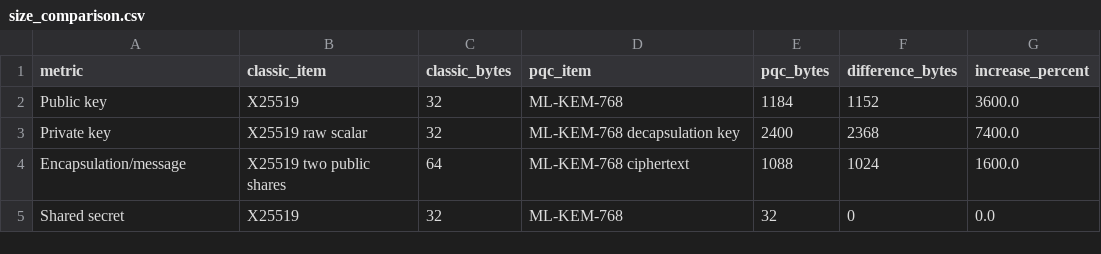
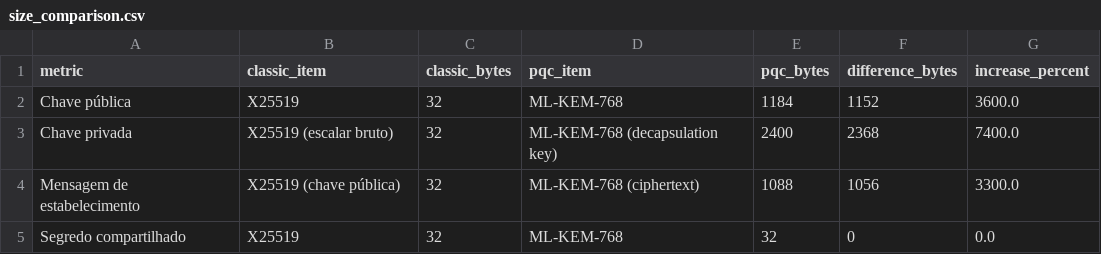
Before and after one commit to laurabytes/trabalho-x25519, a CSV file: data/size_comparison.csv, drawn as a sheet.

```diff
--- a/data/size_comparison.csv
+++ b/data/size_comparison.csv
@@ -1,5 +1,5 @@
 metric,classic_item,classic_bytes,pqc_item,pqc_bytes,difference_bytes,increase_percent
-Public key,X25519,32,ML-KEM-768,1184,1152,3600.0
-Private key,X25519 raw scalar,32,ML-KEM-768 decapsulation key,2400,2368,7400.0
-Encapsulation/message,X25519 two public shares,64,ML-KEM-768 ciphertext,1088,1024,1600.0
-Shared secret,X25519,32,ML-KEM-768,32,0,0.0
+Chave pública,X25519,32,ML-KEM-768,1184,1152,3600.0
+Chave privada,X25519 (escalar bruto),32,ML-KEM-768 (decapsulation key),2400,2368,7400.0
+Mensagem de estabelecimento,X25519 (chave pública),32,ML-KEM-768 (ciphertext),1088,1056,3300.0
+Segredo compartilhado,X25519,32,ML-KEM-768,32,0,0.0
```
Also changed, not shown: data/ecdlog_shor_measurements.csv, 12 other files.
